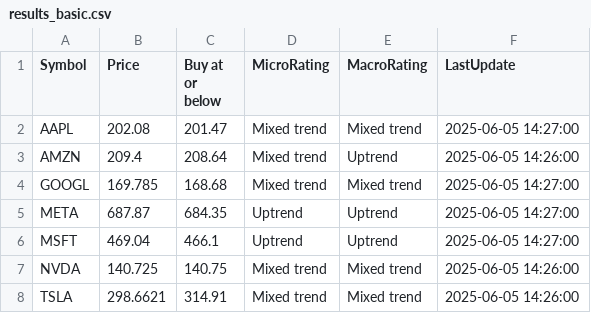
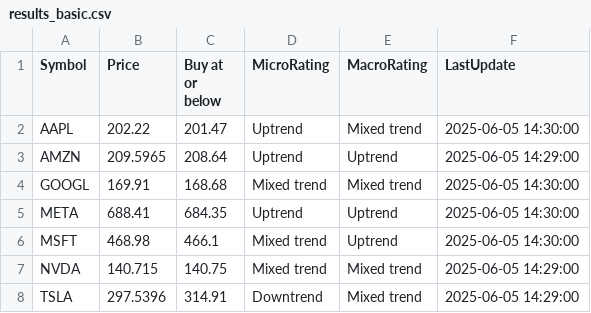
Before and after one commit to kuppal3gt/MSF, a CSV file: results_basic.csv, drawn as a sheet.

```diff
--- a/results_basic.csv
+++ b/results_basic.csv
@@ -1,8 +1,8 @@
 "Symbol","Price","Buy at or below","MicroRating","MacroRating","LastUpdate"
-"AAPL",202.08,201.47,"Mixed trend","Mixed trend","2025-06-05 14:27:00"
-"AMZN",209.4,208.64,"Mixed trend","Uptrend","2025-06-05 14:26:00"
-"GOOGL",169.785,168.68,"Mixed trend","Mixed trend","2025-06-05 14:27:00"
-"META",687.87,684.35,"Uptrend","Uptrend","2025-06-05 14:27:00"
-"MSFT",469.04,466.1,"Uptrend","Uptrend","2025-06-05 14:27:00"
-"NVDA",140.725,140.75,"Mixed trend","Mixed trend","2025-06-05 14:26:00"
-"TSLA",298.6621,314.91,"Mixed trend","Mixed trend","2025-06-05 14:26:00"
+"AAPL",202.22,201.47,"Uptrend","Mixed trend","2025-06-05 14:30:00"
+"AMZN",209.5965,208.64,"Uptrend","Uptrend","2025-06-05 14:29:00"
+"GOOGL",169.91,168.68,"Mixed trend","Mixed trend","2025-06-05 14:30:00"
+"META",688.41,684.35,"Uptrend","Uptrend","2025-06-05 14:30:00"
+"MSFT",468.98,466.1,"Mixed trend","Uptrend","2025-06-05 14:30:00"
+"NVDA",140.715,140.75,"Mixed trend","Mixed trend","2025-06-05 14:29:00"
+"TSLA",297.5396,314.91,"Downtrend","Mixed trend","2025-06-05 14:29:00"
```
Also changed, not shown: results.csv, results_essential.csv, 1 other file.
